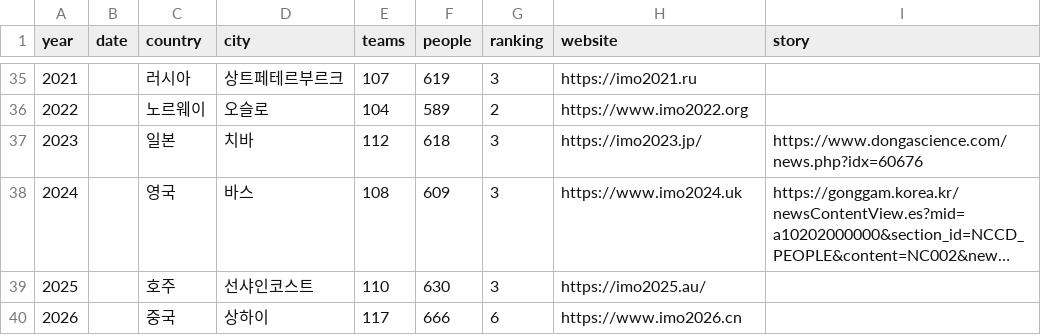
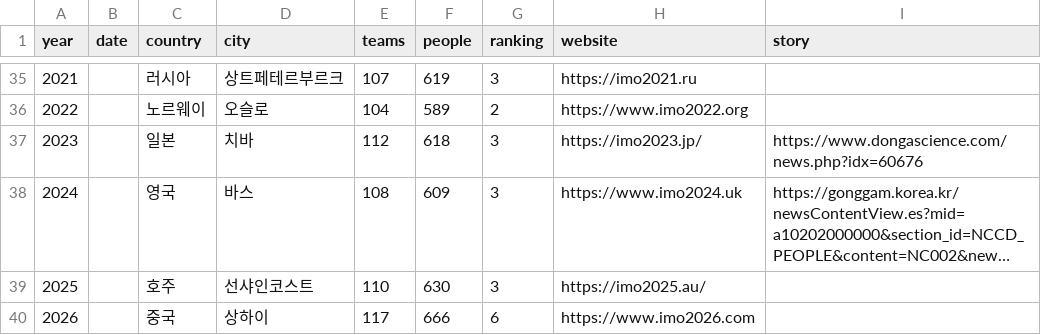
Before and after one commit to imo-korea/imo-korea.github.io, a CSV file: _data/imo.csv, drawn as a sheet; only a part is shown, gaps mark what is left out; long unchanged cells end in ….

```diff
--- a/_data/imo.csv
+++ b/_data/imo.csv
@@ -39,2 +39,2 @@ year,date,country,city,teams,people,ranking,website,story
 2025,,호주,선샤인코스트,110,630,3,https://imo2025.au/,
-2026,,중국,상하이,117,666,6,https://www.imo2026.cn,
+2026,,중국,상하이,117,666,6,https://www.imo2026.com,
```
